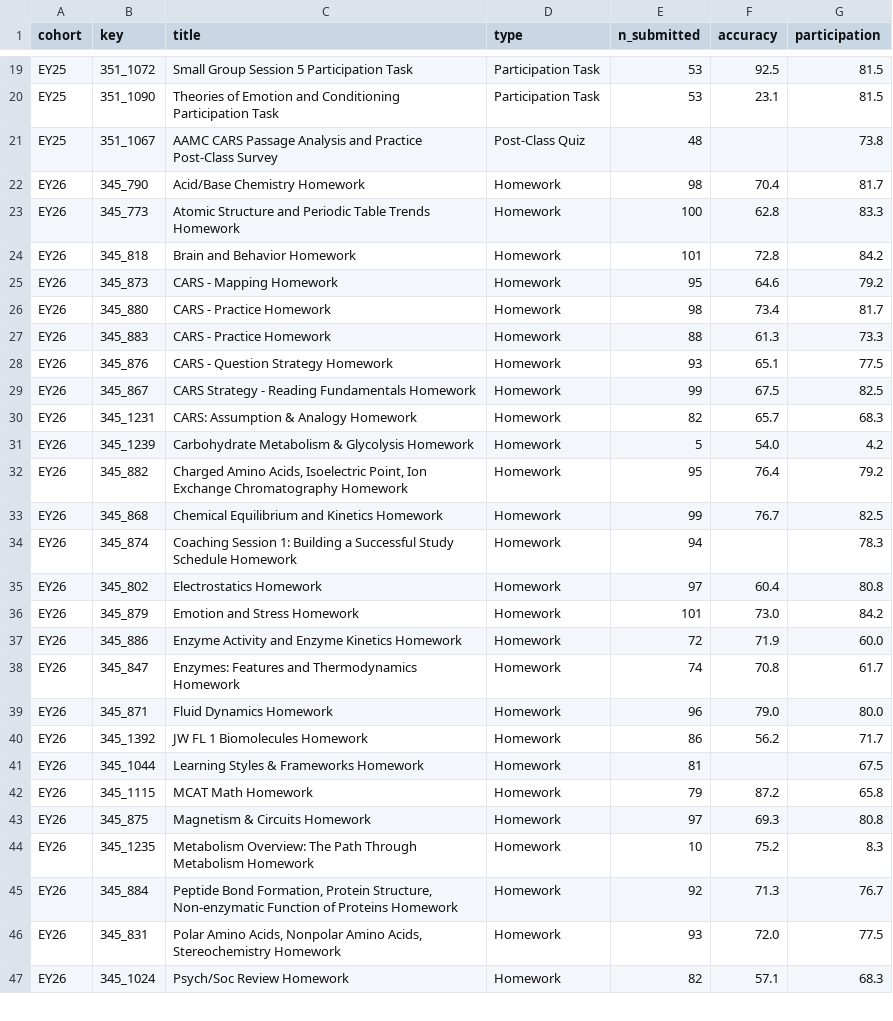
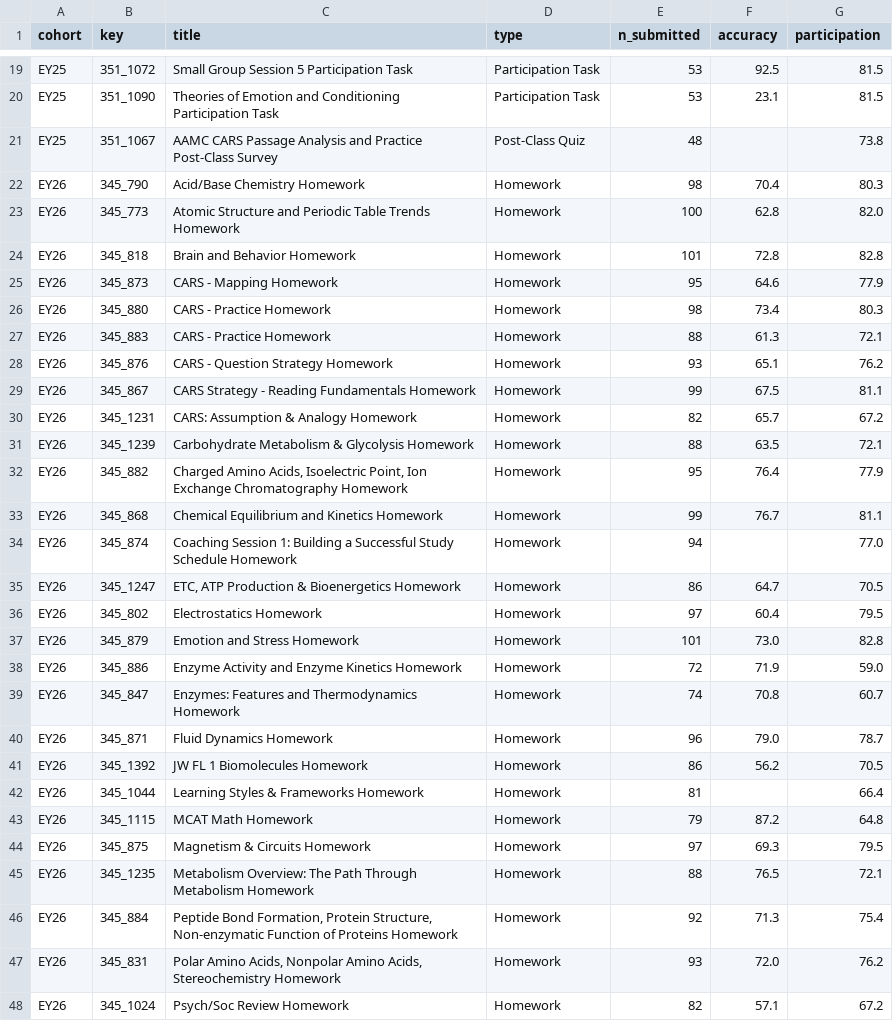
Before and after one commit to jackwestin-dev/institution-TJ, a CSV file: data/canvas_metrics.csv, drawn as a sheet; only a part is shown, gaps mark what is left out; the diff covers the shown part only.

```diff
--- a/data/canvas_metrics.csv
+++ b/data/canvas_metrics.csv
@@ -21,27 +21,28 @@ EY25,351_1090,Theories of Emotion and Conditioning Participation Task,Participat
 EY25,351_1067,AAMC CARS Passage Analysis and Practice Post-Class Survey,Post-Class Quiz,48,,73.8
-EY26,345_790,Acid/Base Chemistry Homework,Homework,98,70.4,81.7
-EY26,345_773,Atomic Structure and Periodic Table Trends Homework,Homework,100,62.8,83.3
-EY26,345_818,Brain and Behavior Homework,Homework,101,72.8,84.2
-EY26,345_873,CARS - Mapping Homework,Homework,95,64.6,79.2
-EY26,345_880,CARS - Practice Homework,Homework,98,73.4,81.7
-EY26,345_883,CARS - Practice Homework,Homework,88,61.3,73.3
-EY26,345_876,CARS - Question Strategy Homework,Homework,93,65.1,77.5
-EY26,345_867,CARS Strategy - Reading Fundamentals Homework,Homework,99,67.5,82.5
-EY26,345_1231,CARS: Assumption & Analogy Homework,Homework,82,65.7,68.3
-EY26,345_1239,Carbohydrate Metabolism & Glycolysis Homework,Homework,5,54.0,4.2
-EY26,345_882,"Charged Amino Acids, Isoelectric Point, Ion Exchange Chromatography Homework",Homework,95,76.4,79.2
-EY26,345_868,Chemical Equilibrium and Kinetics Homework,Homework,99,76.7,82.5
-EY26,345_874,Coaching Session 1: Building a Successful Study Schedule Homework,Homework,94,,78.3
-EY26,345_802,Electrostatics Homework,Homework,97,60.4,80.8
-EY26,345_879,Emotion and Stress Homework,Homework,101,73.0,84.2
-EY26,345_886,Enzyme Activity and Enzyme Kinetics Homework,Homework,72,71.9,60.0
-EY26,345_847,Enzymes: Features and Thermodynamics Homework,Homework,74,70.8,61.7
-EY26,345_871,Fluid Dynamics Homework,Homework,96,79.0,80.0
-EY26,345_1392,JW FL 1 Biomolecules Homework,Homework,86,56.2,71.7
-EY26,345_1044,Learning Styles & Frameworks Homework,Homework,81,,67.5
-EY26,345_1115,MCAT Math Homework,Homework,79,87.2,65.8
-EY26,345_875,Magnetism & Circuits Homework,Homework,97,69.3,80.8
-EY26,345_1235,Metabolism Overview: The Path Through Metabolism Homework,Homework,10,75.2,8.3
-EY26,345_884,"Peptide Bond Formation, Protein Structure, Non-enzymatic Function of Proteins Homework",Homework,92,71.3,76.7
-EY26,345_831,"Polar Amino Acids, Nonpolar Amino Acids, Stereochemistry Homework",Homework,93,72.0,77.5
-EY26,345_1024,Psych/Soc Review Homework,Homework,82,57.1,68.3
+EY26,345_790,Acid/Base Chemistry Homework,Homework,98,70.4,80.3
+EY26,345_773,Atomic Structure and Periodic Table Trends Homework,Homework,100,62.8,82.0
+EY26,345_818,Brain and Behavior Homework,Homework,101,72.8,82.8
+EY26,345_873,CARS - Mapping Homework,Homework,95,64.6,77.9
+EY26,345_880,CARS - Practice Homework,Homework,98,73.4,80.3
+EY26,345_883,CARS - Practice Homework,Homework,88,61.3,72.1
+EY26,345_876,CARS - Question Strategy Homework,Homework,93,65.1,76.2
+EY26,345_867,CARS Strategy - Reading Fundamentals Homework,Homework,99,67.5,81.1
+EY26,345_1231,CARS: Assumption & Analogy Homework,Homework,82,65.7,67.2
+EY26,345_1239,Carbohydrate Metabolism & Glycolysis Homework,Homework,88,63.5,72.1
+EY26,345_882,"Charged Amino Acids, Isoelectric Point, Ion Exchange Chromatography Homework",Homework,95,76.4,77.9
+EY26,345_868,Chemical Equilibrium and Kinetics Homework,Homework,99,76.7,81.1
+EY26,345_874,Coaching Session 1: Building a Successful Study Schedule Homework,Homework,94,,77.0
+EY26,345_1247,"ETC, ATP Production & Bioenergetics Homework",Homework,86,64.7,70.5
+EY26,345_802,Electrostatics Homework,Homework,97,60.4,79.5
+EY26,345_879,Emotion and Stress Homework,Homework,101,73.0,82.8
+EY26,345_886,Enzyme Activity and Enzyme Kinetics Homework,Homework,72,71.9,59.0
+EY26,345_847,Enzymes: Features and Thermodynamics Homework,Homework,74,70.8,60.7
+EY26,345_871,Fluid Dynamics Homework,Homework,96,79.0,78.7
+EY26,345_1392,JW FL 1 Biomolecules Homework,Homework,86,56.2,70.5
+EY26,345_1044,Learning Styles & Frameworks Homework,Homework,81,,66.4
+EY26,345_1115,MCAT Math Homework,Homework,79,87.2,64.8
+EY26,345_875,Magnetism & Circuits Homework,Homework,97,69.3,79.5
+EY26,345_1235,Metabolism Overview: The Path Through Metabolism Homework,Homework,88,76.5,72.1
+EY26,345_884,"Peptide Bond Formation, Protein Structure, Non-enzymatic Function of Proteins Homework",Homework,92,71.3,75.4
+EY26,345_831,"Polar Amino Acids, Nonpolar Amino Acids, Stereochemistry Homework",Homework,93,72.0,76.2
+EY26,345_1024,Psych/Soc Review Homework,Homework,82,57.1,67.2
```
Also changed, not shown: 6 added rows and 70 edited cells elsewhere in this file, data/assignments.csv, 6 other files.
